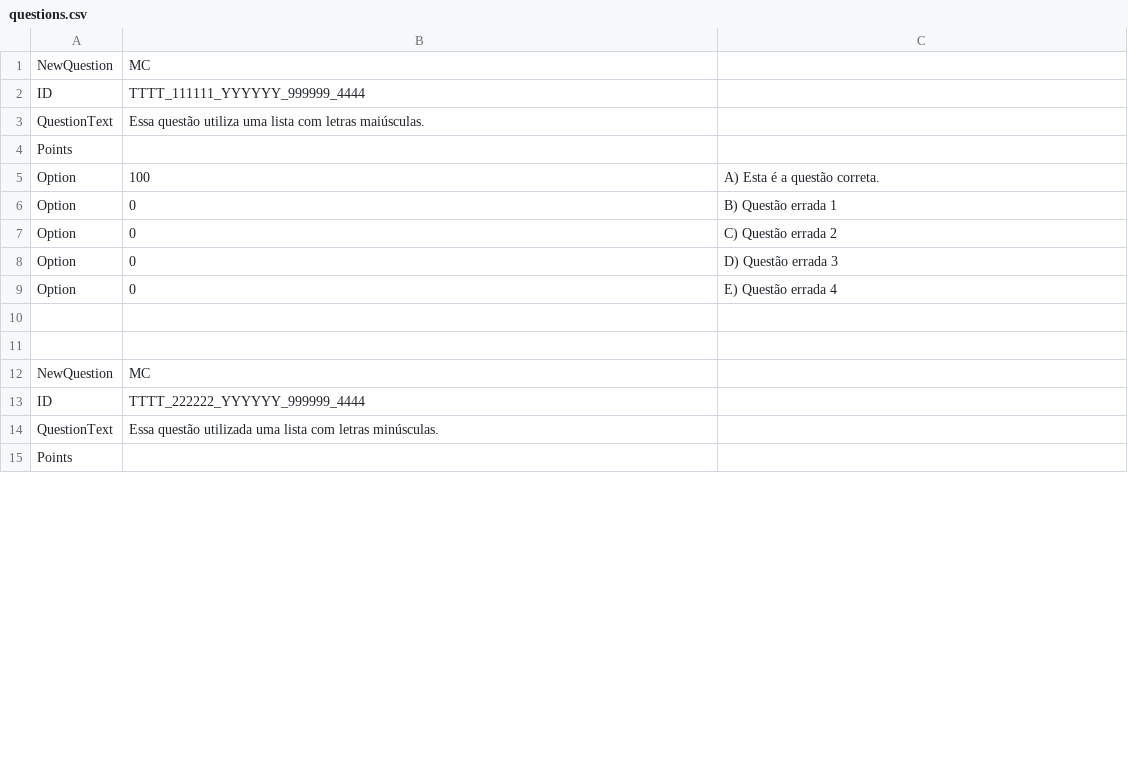
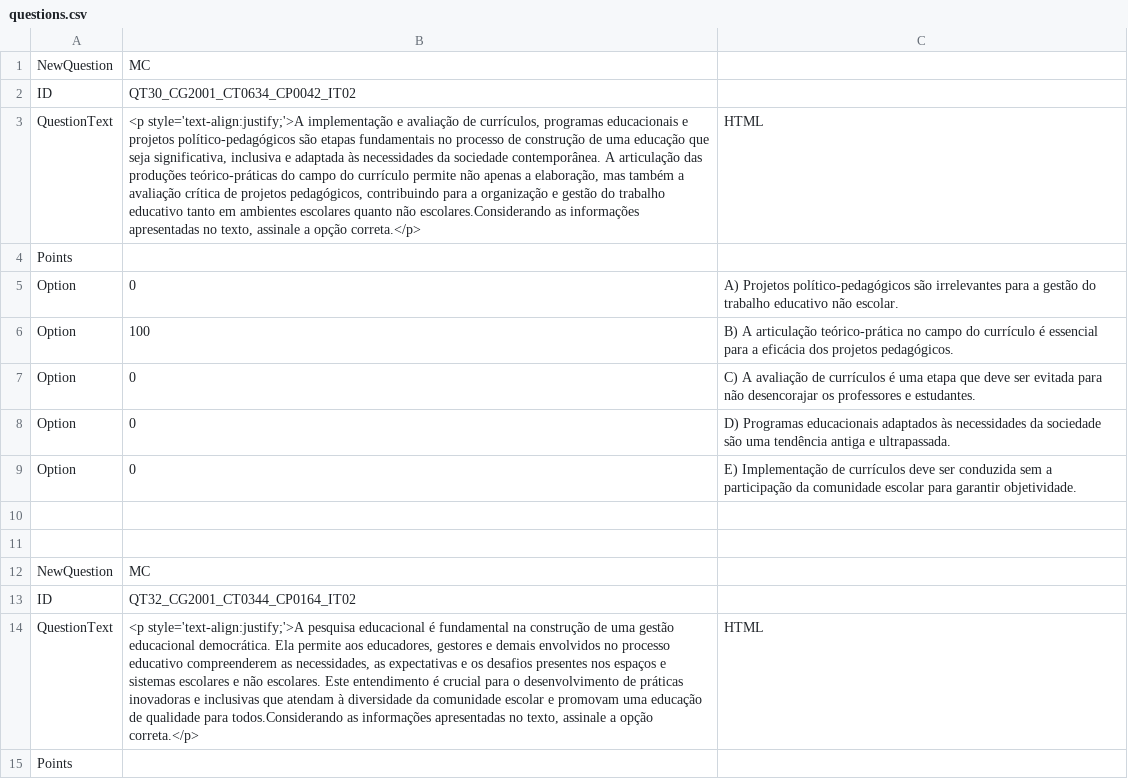
Before and after one commit to MarceloSPO/script-de-questoes-nite, a CSV file: questions.csv, drawn as a sheet; only a part is shown; removed rows and columns are numbered as before the commit, all else as after; the diff covers the shown part only; the diff names each change by its address in the sheet, - before the commit and + after, or states it on an @@ line.

Commit message:
feat(justify-text-via-html): text is being justified via html using paragraphs and styles

```diff
--- a/questions.csv
+++ b/questions.csv
-B2: TTTT_111111_YYYYYY_999999_4444
+B2: QT30_CG2001_CT0634_CP0042_IT02
-B3: Essa questão utiliza uma lista com letras maiúsculas.
+B3: <p style='text-align:justify;'>A implementação e avaliação de currículos, programas educacionais e projetos político-pedagógicos são etapas fundamentais no processo de construção de uma educação que seja significativa, inclusiva e adaptada às necessidades da sociedade contemporânea. A articulação das produções teórico-práticas do campo do currículo permite não apenas a elaboração, mas também a avaliação crítica de projetos pedagógicos, contribuindo para a organização e gestão do trabalho educativo tanto em ambientes escolares quanto não escolares.Considerando as informações apresentadas no texto, assinale a opção correta.</p>
-C3: (empty)
+C3: HTML
+row 5: Option | 0 | A) Projetos político-pedagógicos são irrelevantes para a gestão do trabalho educativo não escolar.
-C6: A) Esta é a questão correta.
+C6: B) A articulação teórico-prática no campo do currículo é essencial para a eficácia dos projetos pedagógicos.
-row 6: Option | 0 | B) Questão errada 1
-C7: C) Questão errada 2
+C7: C) A avaliação de currículos é uma etapa que deve ser evitada para não desencorajar os professores e estudantes.
-C8: D) Questão errada 3
+C8: D) Programas educacionais adaptados às necessidades da sociedade são uma tendência antiga e ultrapassada.
-C9: E) Questão errada 4
+C9: E) Implementação de currículos deve ser conduzida sem a participação da comunidade escolar para garantir objetividade.
-B13: TTTT_222222_YYYYYY_999999_4444
+B13: QT32_CG2001_CT0344_CP0164_IT02
-B14: Essa questão utilizada uma lista com letras minúsculas.
+B14: <p style='text-align:justify;'>A pesquisa educacional é fundamental na construção de uma gestão educacional democrática. Ela permite aos educadores, gestores e demais envolvidos no processo educativo compreenderem as necessidades, as expectativas e os desafios presentes nos espaços e sistemas escolares e não escolares. Este entendimento é crucial para o desenvolvimento de práticas inovadoras e inclusivas que atendam à diversidade da comunidade escolar e promovam uma educação de qualidade para todos.Considerando as informações apresentadas no texto, assinale a opção correta.</p>
-C14: (empty)
+C14: HTML
```
Also changed, not shown: 8 added rows, 8 removed rows and 30 edited cells elsewhere in this file, 4 other files.
